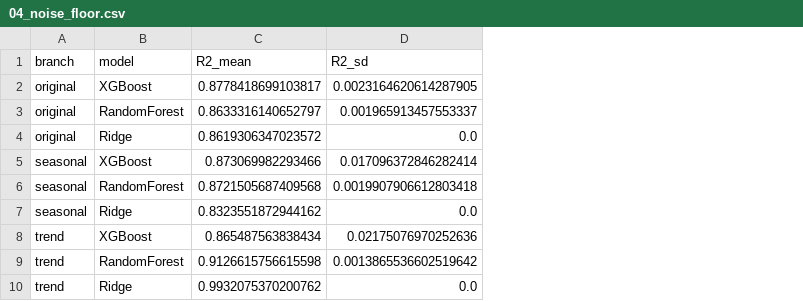
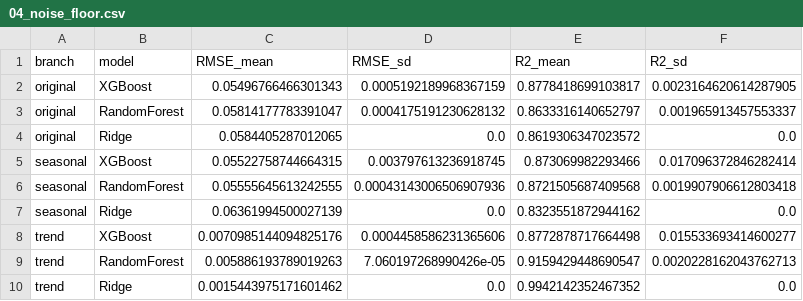
Before and after one commit to ilyesskhayati/olive-ndvi-xai-comparison, a CSV file: results/04_noise_floor.csv, drawn as a sheet; addresses are those after the commit; the diff names each change by its address in the sheet, - before the commit and + after, or states it on an @@ line.

```diff
--- a/results/04_noise_floor.csv
+++ b/results/04_noise_floor.csv
+column C (RMSE_mean), rows 2-10: 0.05496766466301343 | 0.05814177783391047 | 0.0584405287012065 | 0.05522758744664315 | 0.05555645613242555 | 0.06361994500027139 | 0.0070985144094825176 | 0.005886193789019263 | 0.0015443975171601462
+column D (RMSE_sd), rows 2-10: 0.0005192189968367159 | 0.0004175191230628132 | 0.0 | 0.003797613236918745 | 0.00043143006506907936 | 0.0 | 0.0004458586231365606 | 7.060197268990426e-05 | 0.0
-E8 (R2_mean): 0.865487563838434
+E8 (R2_mean): 0.8772878717664498
-F8 (R2_sd): 0.02175076970252636
+F8 (R2_sd): 0.015533693414600277
-E9 (R2_mean): 0.9126615756615598
+E9 (R2_mean): 0.9159429448690547
-F9 (R2_sd): 0.0013865536602519642
+F9 (R2_sd): 0.0020228162043762713
-E10 (R2_mean): 0.9932075370200762
+E10 (R2_mean): 0.9942142352467352
```
Also changed, not shown: results/04_rolling_origin.csv, results/05_family_shares.csv, 14 other files.
